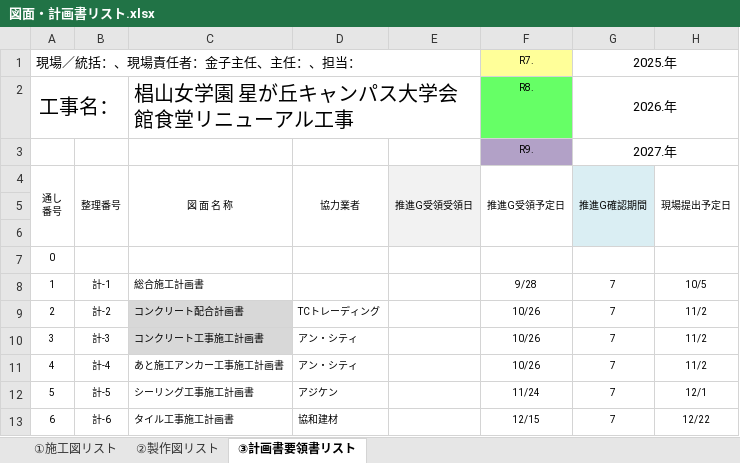
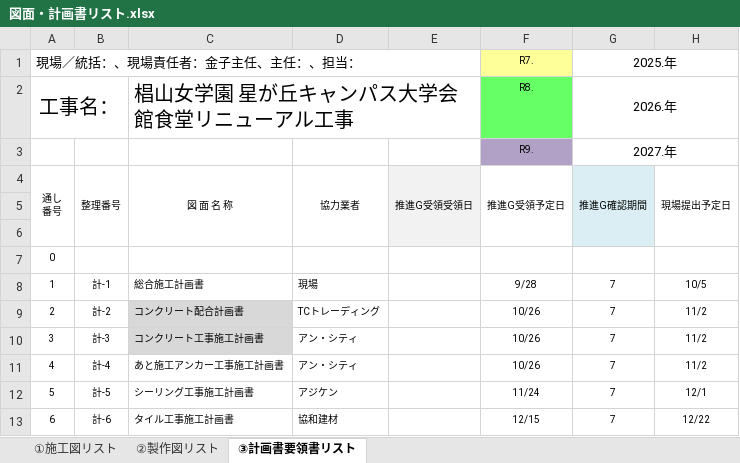
Before and after one commit to tutomukoyama1026-cpu/test-repo, an Excel workbook: 図面・計画書リスト.xlsx, sheet ③計画書要領書リスト, drawn as a sheet; only a part is shown; values as stored, in another font and other column widths than the file's, no borders; charts and pictures and conditional formats not drawn; the diff names each change by its address in the sheet, - before the commit and + after, or states it on an @@ line.

```diff
--- a/図面・計画書リスト.xlsx (sheet ③計画書要領書リスト)
+++ b/図面・計画書リスト.xlsx (sheet ③計画書要領書リスト)
-D8 (協力業者): (empty)
+D8 (協力業者): 現場
```
Also changed, not shown: 1 other file.
